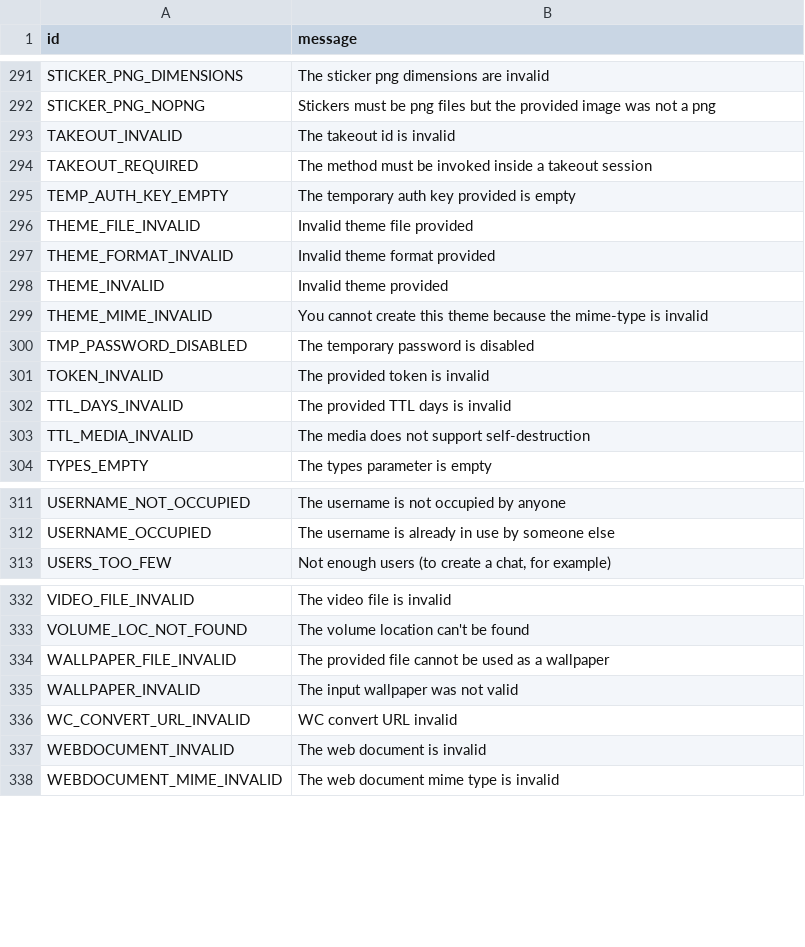
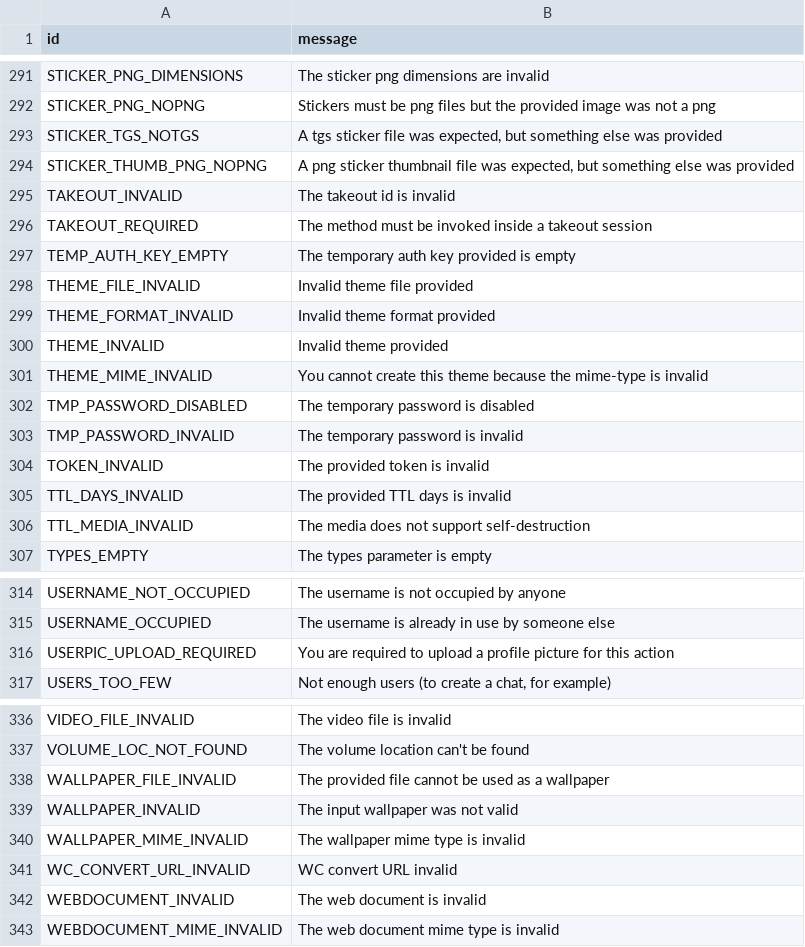
Before and after one commit to pyrogram/pyrogram, a TSV file: compiler/errors/source/400_BAD_REQUEST.tsv, drawn as a sheet; only a part is shown, gaps mark what is left out.

Commit message:
Add more RPC errors

```diff
--- a/compiler/errors/source/400_BAD_REQUEST.tsv
+++ b/compiler/errors/source/400_BAD_REQUEST.tsv
@@ -292,2 +292,4 @@ STICKER_PNG_DIMENSIONS	The sticker png dimensions are invalid
 STICKER_PNG_NOPNG	Stickers must be png files but the provided image was not a png
+STICKER_TGS_NOTGS	A tgs sticker file was expected, but something else was provided
+STICKER_THUMB_PNG_NOPNG	A png sticker thumbnail file was expected, but something else was provided
 TAKEOUT_INVALID	The takeout id is invalid
@@ -300,2 +302,3 @@ THEME_MIME_INVALID	You cannot create this theme because the mime-type is invalid
 TMP_PASSWORD_DISABLED	The temporary password is disabled
+TMP_PASSWORD_INVALID	The temporary password is invalid
 TOKEN_INVALID	The provided token is invalid
@@ -312,2 +315,3 @@ USERNAME_NOT_OCCUPIED	The username is not occupied by anyone
 USERNAME_OCCUPIED	The username is already in use by someone else
+USERPIC_UPLOAD_REQUIRED	You are required to upload a profile picture for this action
 USERS_TOO_FEW	Not enough users (to create a chat, for example)
@@ -335,2 +339,3 @@ WALLPAPER_FILE_INVALID	The provided file cannot be used as a wallpaper
 WALLPAPER_INVALID	The input wallpaper was not valid
+WALLPAPER_MIME_INVALID	The wallpaper mime type is invalid
 WC_CONVERT_URL_INVALID	WC convert URL invalid
```
Also changed, not shown: compiler/errors/source/500_INTERNAL_SERVER_ERROR.tsv.
